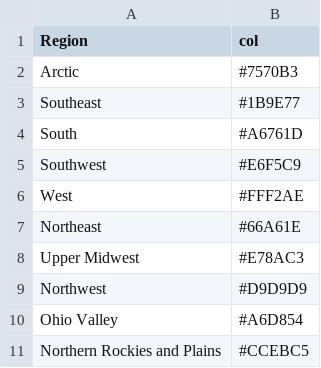
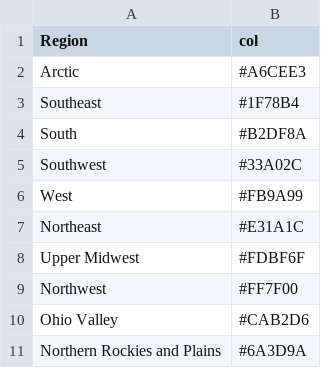
Before and after one commit to KatieFish/SurveyPaper, a TSV file: data/Geographical_analysis/regional_color_key.tsv, drawn as a sheet.

```diff
--- a/data/Geographical_analysis/regional_color_key.tsv
+++ b/data/Geographical_analysis/regional_color_key.tsv
@@ -1,11 +1,11 @@
 Region	col
-Arctic	#7570B3
-Southeast	#1B9E77
-South	#A6761D
-Southwest	#E6F5C9
-West	#FFF2AE
-Northeast	#66A61E
-Upper Midwest	#E78AC3
-Northwest	#D9D9D9
-Ohio Valley	#A6D854
-Northern Rockies and Plains	#CCEBC5
+Arctic	#A6CEE3
+Southeast	#1F78B4
+South	#B2DF8A
+Southwest	#33A02C
+West	#FB9A99
+Northeast	#E31A1C
+Upper Midwest	#FDBF6F
+Northwest	#FF7F00
+Ohio Valley	#CAB2D6
+Northern Rockies and Plains	#6A3D9A
```
Also changed, not shown: data/Geographical_analysis/Kluyveromyces_spp.tsv, 36 other files.
